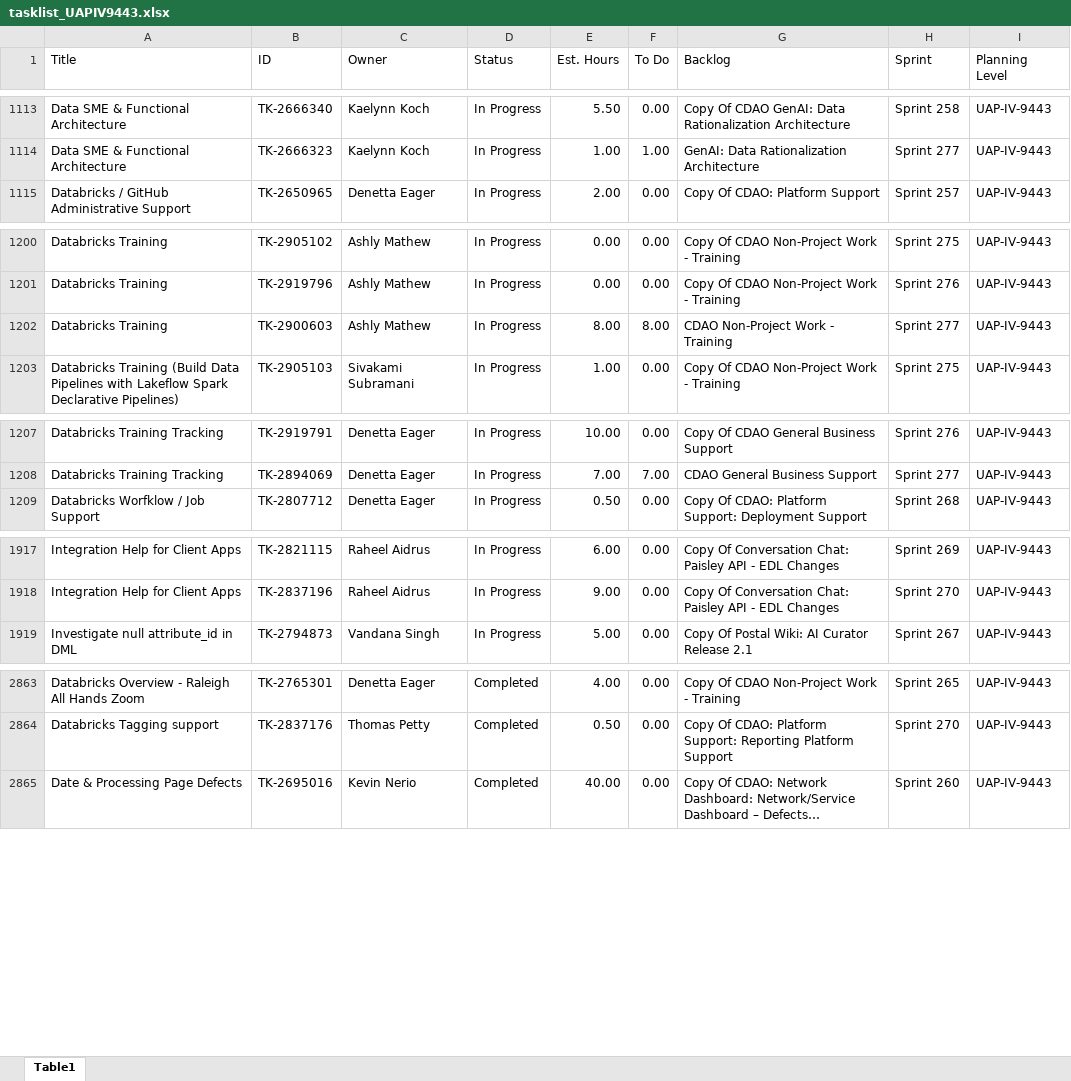
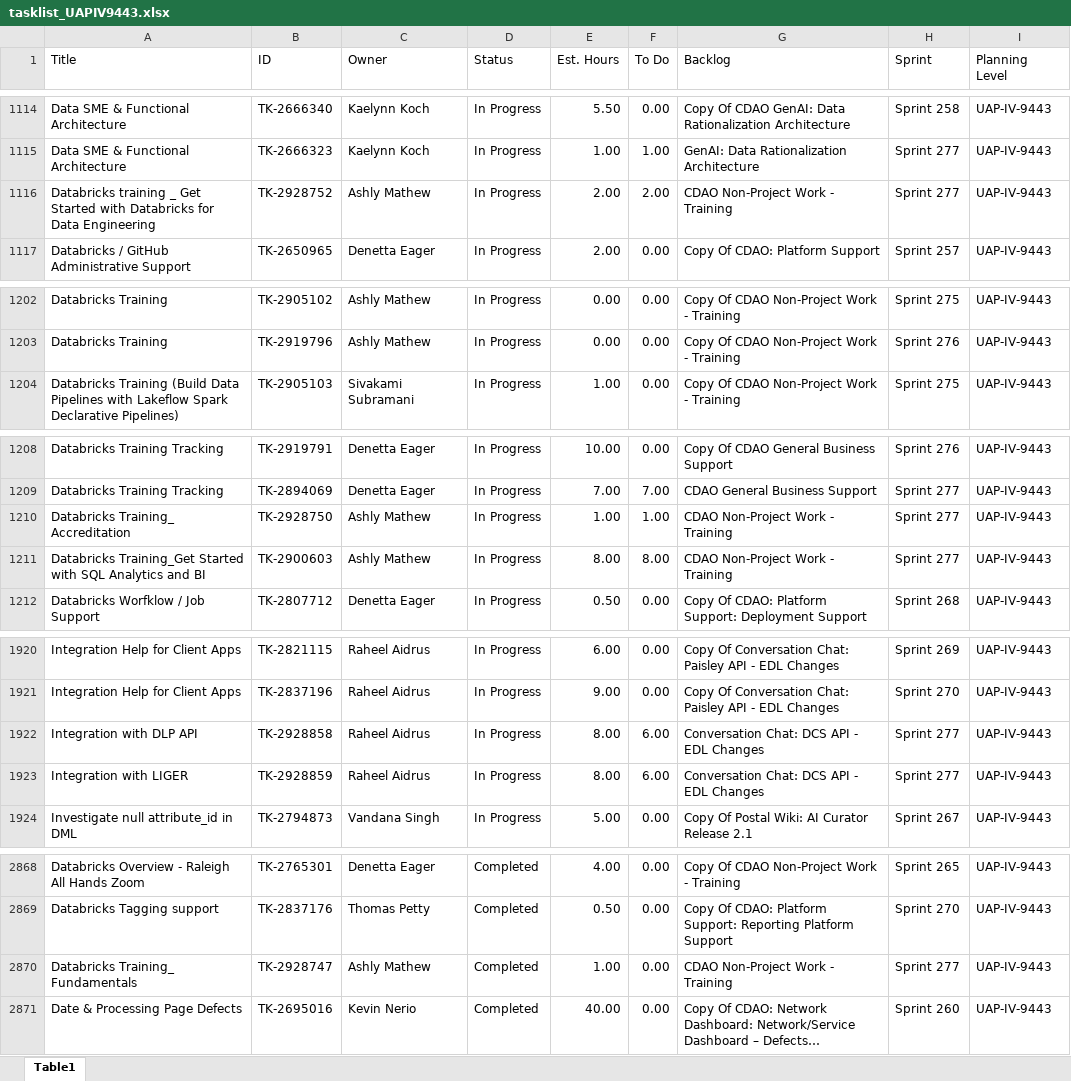
Before and after one commit to usps-dataeng/versionone-dashboard, an Excel workbook: tasklist_UAPIV9443.xlsx, sheet Table1, drawn as a sheet; only a part is shown, gaps mark what is left out; long unchanged cells end in …; values as stored, in another font and other column widths than the file's, no borders; removed rows and columns are numbered as before the commit, all else as after; the diff covers the shown part only; the diff names each change by its address in the sheet, - before the commit and + after, or states it on an @@ line.

Commit message:
Auto-update task_quicklist.xlsx

```diff
--- a/tasklist_UAPIV9443.xlsx (sheet Table1)
+++ b/tasklist_UAPIV9443.xlsx (sheet Table1)
+row 1116: Databricks training _ Get Started with Databricks for Data Engineering | TK-2928752 | Ashly Mathew | In Progress | 2.00 | 2.00 | CDAO Non-Project Work - Training | Sprint 277 | UAP-IV-9443
-row 1202: Databricks Training | TK-2900603 | Ashly Mathew | In Progress | 8.00 | 8.00 | CDAO Non-Project Work - Training | Sprint 277 | UAP-IV-9443
+row 1210: Databricks Training_ Accreditation | TK-2928750 | Ashly Mathew | In Progress | 1.00 | 1.00 | CDAO Non-Project Work - Training | Sprint 277 | UAP-IV-9443
+row 1211: Databricks Training_Get Started with SQL Analytics and BI | TK-2900603 | Ashly Mathew | In Progress | 8.00 | 8.00 | CDAO Non-Project Work - Training | Sprint 277 | UAP-IV-9443
+row 1922: Integration with DLP API | TK-2928858 | Raheel Aidrus | In Progress | 8.00 | 6.00 | Conversation Chat: DCS API - EDL Changes | Sprint 277 | UAP-IV-9443
+row 1923: Integration with LIGER | TK-2928859 | Raheel Aidrus | In Progress | 8.00 | 6.00 | Conversation Chat: DCS API - EDL Changes | Sprint 277 | UAP-IV-9443
+row 2870: Databricks Training_ Fundamentals | TK-2928747 | Ashly Mathew | Completed | 1.00 | 0.00 | CDAO Non-Project Work - Training | Sprint 277 | UAP-IV-9443
```
Also changed, not shown: 1 added row and 8 edited cells elsewhere in this sheet, tasklist_CDAS6441.xlsx, tasklist_EDS4834.xlsx, 5 other files.
